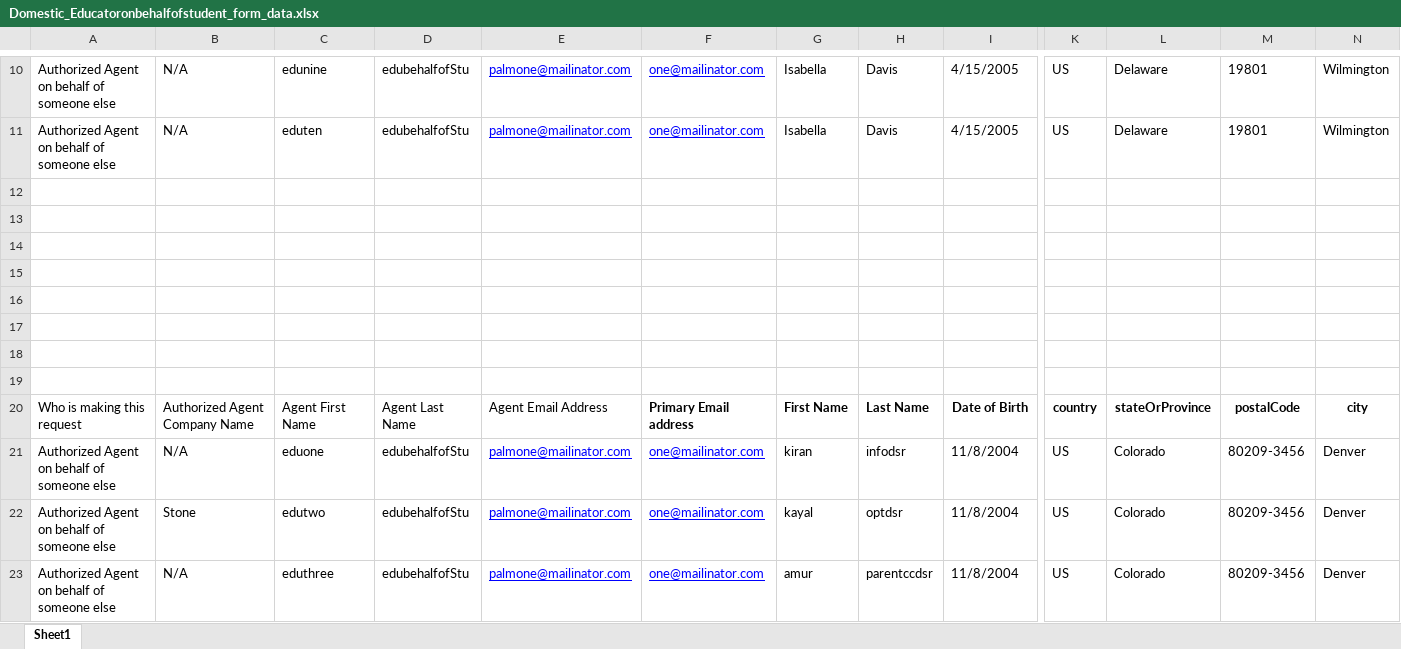
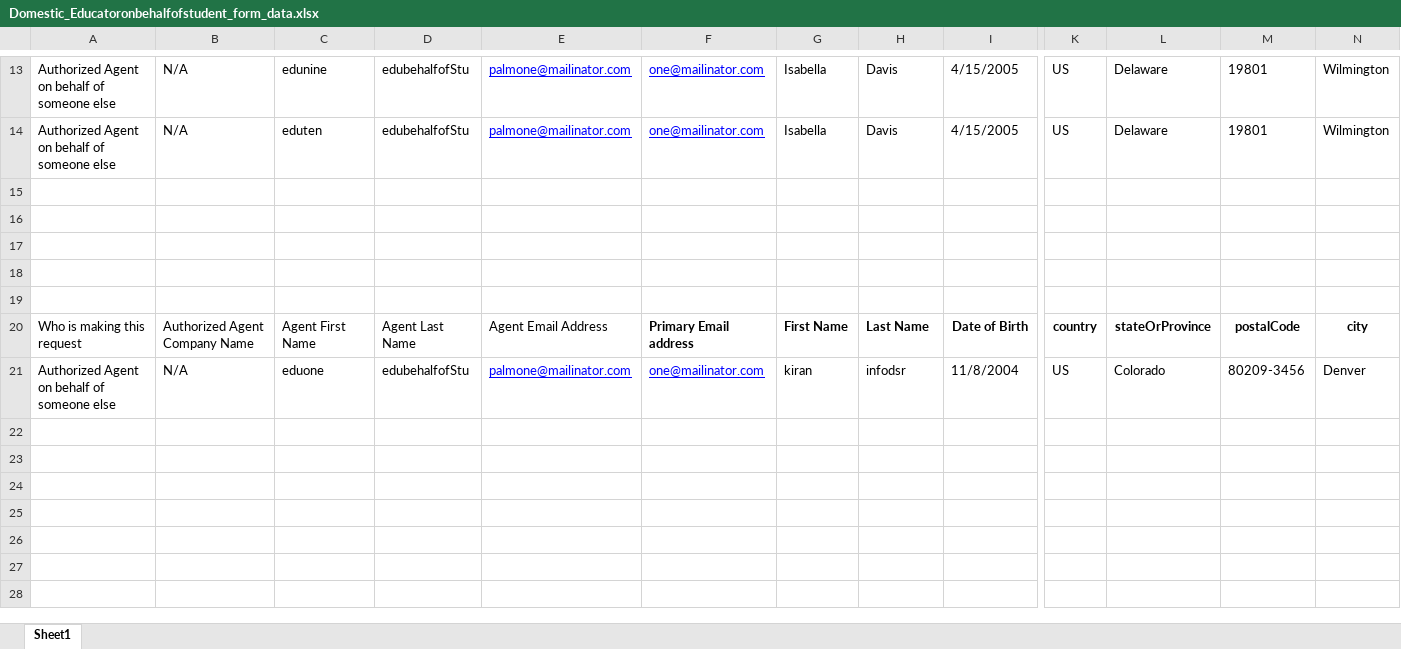
Before and after one commit to rohinigunalan/MyRepo, an Excel workbook: Newfolder/dsr/data/Domestic_Educatoronbehalfofstudent_form_data.xlsx, sheet Sheet1, drawn as a sheet; only a part is shown, gaps mark what is left out; values as stored, in another font and other column widths than the file's, no borders; removed rows and columns are numbered as before the commit, all else as after; rows hold the shown columns only; the diff covers the shown part only; the diff names each change by its address in the sheet, - before the commit and + after, or states it on an @@ line.

```diff
--- a/Newfolder/dsr/data/Domestic_Educatoronbehalfofstudent_form_data.xlsx (sheet Sheet1)
+++ b/Newfolder/dsr/data/Domestic_Educatoronbehalfofstudent_form_data.xlsx (sheet Sheet1)
-row 17: (empty)
-row 18: (empty)
-row 19: (empty)
-row 22: Authorized Agent on behalf of someone else | Stone | edutwo | edubehalfofStu | palmone@mailinator.com | one@mailinator.com | kayal | optdsr | 11/8/2004 | US | Colorado | 80209-3456 | Denver
-row 23: Authorized Agent on behalf of someone else | N/A | eduthree | edubehalfofStu | palmone@mailinator.com | one@mailinator.com | amur | parentccdsr | 11/8/2004 | US | Colorado | 80209-3456 | Denver
```
Also changed, not shown: 3 added rows, 7 removed rows, 4 edited cells and cell formats elsewhere in this sheet, 1 other file.
